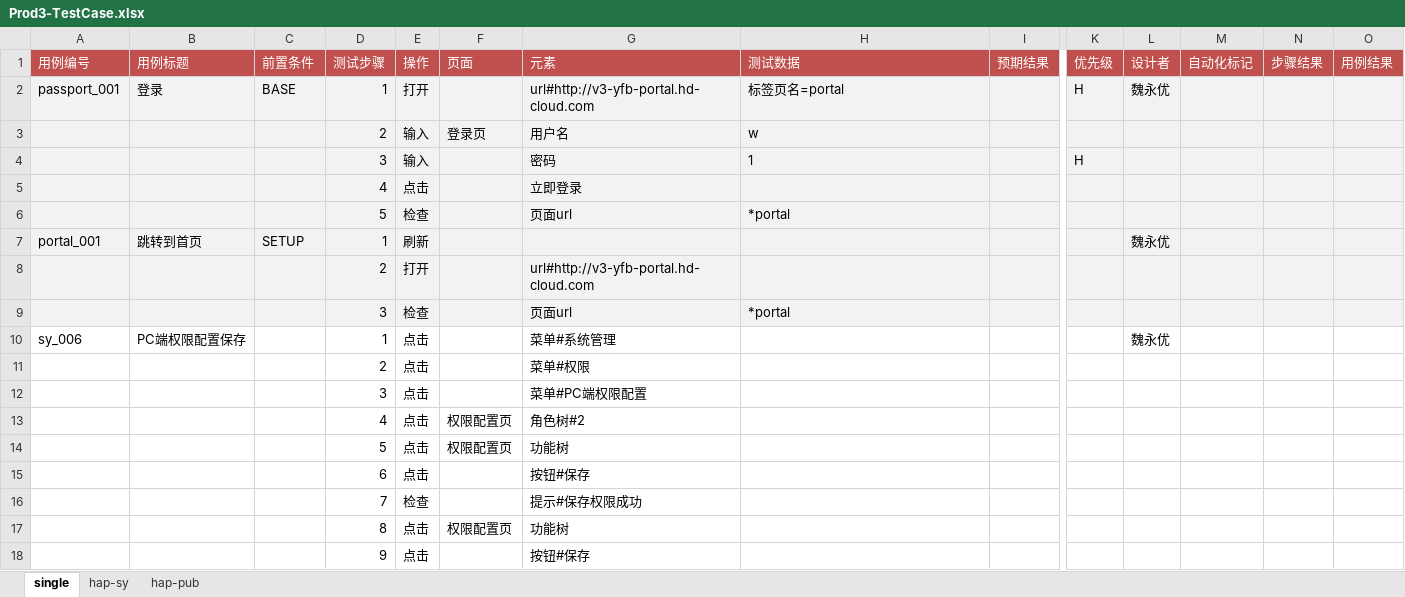
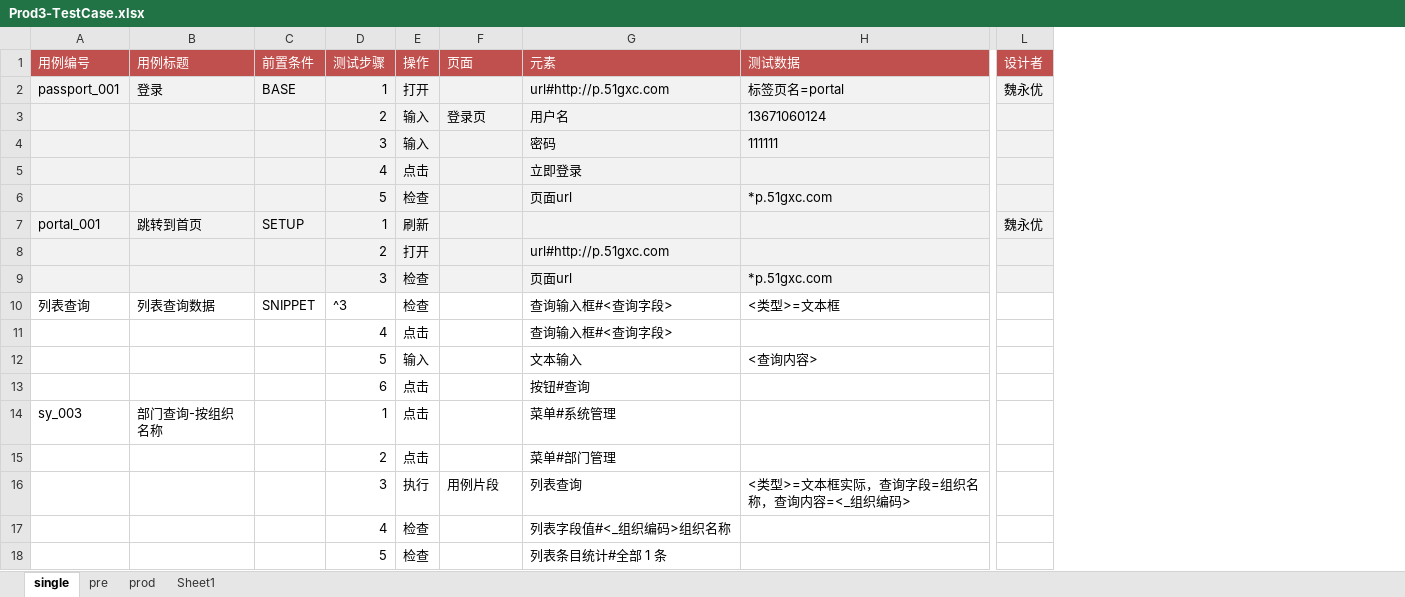
Before and after one commit to weiyyed/hap_test, an Excel workbook: testcase/Prod3-TestCase.xlsx, sheet single, drawn as a sheet; only a part is shown, gaps mark what is left out; values as stored, in another font and other column widths than the file's, no borders; removed rows and columns are numbered as before the commit, all else as after; rows hold the shown columns only; the diff names each change by its address in the sheet, - before the commit and + after, or states it on an @@ line.

```diff
--- a/testcase/Prod3-TestCase.xlsx (sheet single)
+++ b/testcase/Prod3-TestCase.xlsx (sheet single)
-sheet tab: hap-sy
+sheet tab: pre
-sheet tab: hap-pub
+sheet tab: prod
+sheet tab: Sheet1
@@ column I (预期结果) hidden, empty @@
@@ column K (优先级) hidden, rows 2-4: H |  | H @@
@@ column M (自动化标记) hidden, empty @@
@@ column N (步骤结果) hidden, empty @@
@@ column O (用例结果) hidden, empty @@
-G2 (元素): url#http://v3-yfb-portal.hd-cloud.com
+G2 (元素): url#http://p.51gxc.com
-H3 (测试数据): w
+H3 (测试数据): 13671060124
-H4 (测试数据): 1
+H4 (测试数据): 111111
-H6 (测试数据): *portal
+H6 (测试数据): *p.51gxc.com
-G8 (元素): url#http://v3-yfb-portal.hd-cloud.com
+G8 (元素): url#http://p.51gxc.com
-H9 (测试数据): *portal
+H9 (测试数据): *p.51gxc.com
+row 10: 列表查询 | 列表查询数据 | SNIPPET | ^3 | 检查 |  | 查询输入框#<查询字段> | <类型>=文本框
+row 11:  |  |  | 4 | 点击 |  | 查询输入框#<查询字段>
+row 12:  |  |  | 5 | 输入 |  | 文本输入 | <查询内容>
+row 13:  |  |  | 6 | 点击 |  | 按钮#查询
-A14 (用例编号): sy_006
+A14 (用例编号): sy_003
-B14 (用例标题): PC端权限配置保存
+B14 (用例标题): 部门查询-按组织名称
-L14 (设计者): 魏永优
+L14 (设计者): (empty)
-G15 (元素): 菜单#权限
+G15 (元素): 菜单#部门管理
-row 12:  |  |  | 3 | 点击 |  | 菜单#PC端权限配置
-row 13:  |  |  | 4 | 点击 | 权限配置页 | 角色树#2
-row 14:  |  |  | 5 | 点击 | 权限配置页 | 功能树
-row 15:  |  |  | 6 | 点击 |  | 按钮#保存
-row 16:  |  |  | 7 | 检查 |  | 提示#保存权限成功
-row 17:  |  |  | 8 | 点击 | 权限配置页 | 功能树
-row 18:  |  |  | 9 | 点击 |  | 按钮#保存
+row 16:  |  |  | 3 | 执行 | 用例片段 | 列表查询 | <类型>=文本框实际，查询字段=组织名称，查询内容=<_组织编码>
+row 17:  |  |  | 4 | 检查 |  | 列表字段值#<_组织编码>组织名称
+row 18:  |  |  | 5 | 检查 |  | 列表条目统计#全部 1 条
```
Also changed, not shown: sheet pre, sheet prod, element/Prod3-Elements.xlsx, 2 other files.
